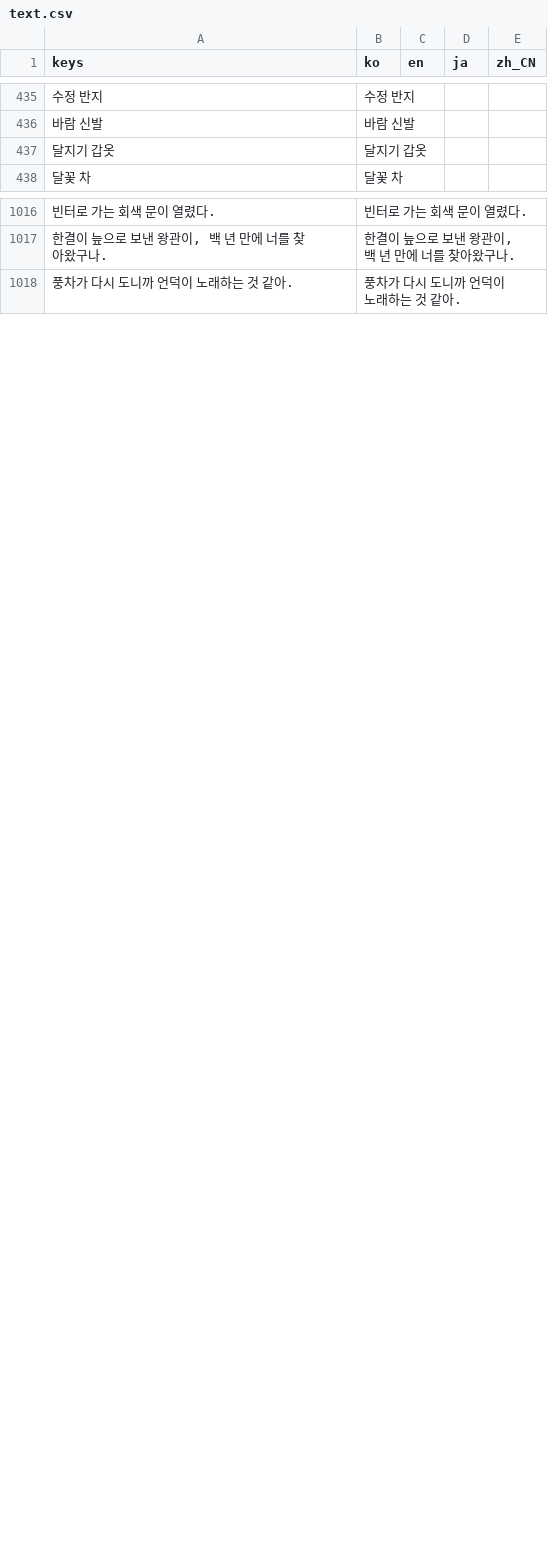
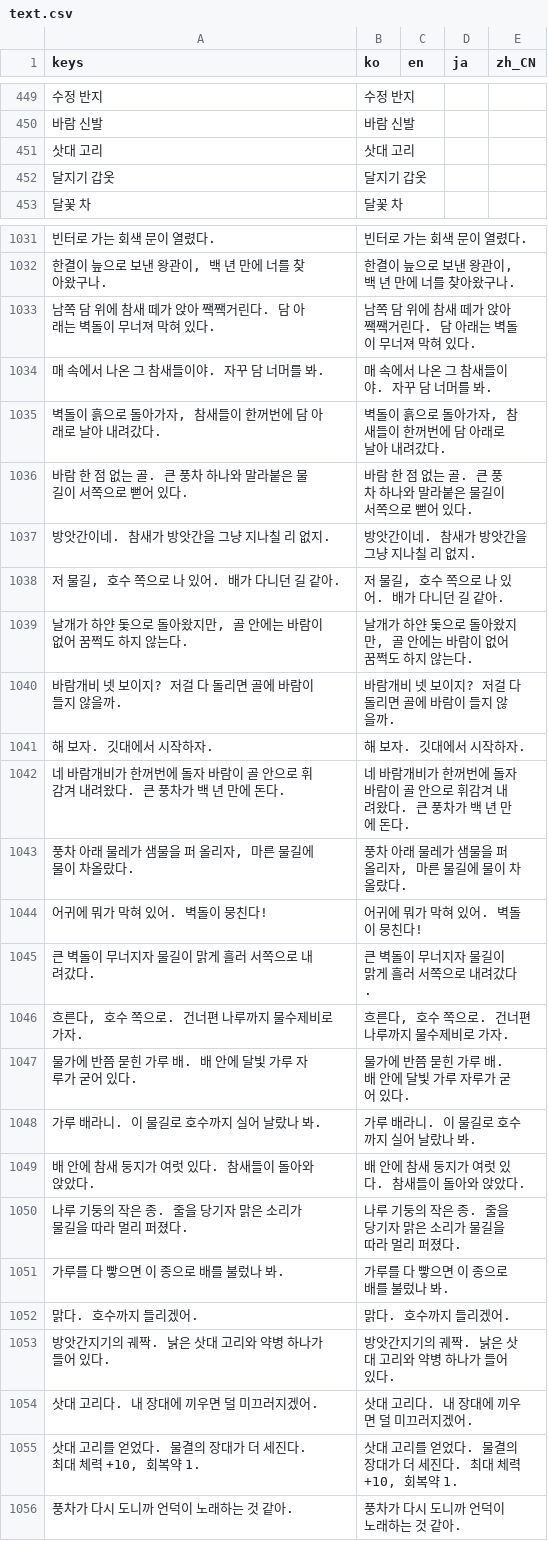
Before and after one commit to destory1984/oddity-of-the-wilds, a CSV file: godot/i18n/text.csv, drawn as a sheet; only a part is shown, gaps mark what is left out; the diff covers the shown part only; the diff names each change by its address in the sheet, - before the commit and + after, or states it on an @@ line.

```diff
--- a/godot/i18n/text.csv
+++ b/godot/i18n/text.csv
+row 451: 삿대 고리 | 삿대 고리
+row 1033: 남쪽 담 위에 참새 떼가 앉아 짹짹거린다. 담 아래는 벽돌이 무너져 막혀 있다. | 남쪽 담 위에 참새 떼가 앉아 짹짹거린다. 담 아래는 벽돌이 무너져 막혀 있다.
+row 1034: 매 속에서 나온 그 참새들이야. 자꾸 담 너머를 봐. | 매 속에서 나온 그 참새들이야. 자꾸 담 너머를 봐.
+row 1035: 벽돌이 흙으로 돌아가자, 참새들이 한꺼번에 담 아래로 날아 내려갔다. | 벽돌이 흙으로 돌아가자, 참새들이 한꺼번에 담 아래로 날아 내려갔다.
+row 1036: 바람 한 점 없는 골. 큰 풍차 하나와 말라붙은 물길이 서쪽으로 뻗어 있다. | 바람 한 점 없는 골. 큰 풍차 하나와 말라붙은 물길이 서쪽으로 뻗어 있다.
+row 1037: 방앗간이네. 참새가 방앗간을 그냥 지나칠 리 없지. | 방앗간이네. 참새가 방앗간을 그냥 지나칠 리 없지.
+row 1038: 저 물길, 호수 쪽으로 나 있어. 배가 다니던 길 같아. | 저 물길, 호수 쪽으로 나 있어. 배가 다니던 길 같아.
+row 1039: 날개가 하얀 돛으로 돌아왔지만, 골 안에는 바람이 없어 꿈쩍도 하지 않는다. | 날개가 하얀 돛으로 돌아왔지만, 골 안에는 바람이 없어 꿈쩍도 하지 않는다.
+row 1040: 바람개비 넷 보이지? 저걸 다 돌리면 골에 바람이 들지 않을까. | 바람개비 넷 보이지? 저걸 다 돌리면 골에 바람이 들지 않을까.
+row 1041: 해 보자. 깃대에서 시작하자. | 해 보자. 깃대에서 시작하자.
+row 1042: 네 바람개비가 한꺼번에 돌자 바람이 골 안으로 휘감겨 내려왔다. 큰 풍차가 백 년 만에 돈다. | 네 바람개비가 한꺼번에 돌자 바람이 골 안으로 휘감겨 내려왔다. 큰 풍차가 백 년 만에 돈다.
+row 1043: 풍차 아래 물레가 샘물을 퍼 올리자, 마른 물길에 물이 차올랐다. | 풍차 아래 물레가 샘물을 퍼 올리자, 마른 물길에 물이 차올랐다.
+row 1044: 어귀에 뭐가 막혀 있어. 벽돌이 뭉친다! | 어귀에 뭐가 막혀 있어. 벽돌이 뭉친다!
+row 1045: 큰 벽돌이 무너지자 물길이 맑게 흘러 서쪽으로 내려갔다. | 큰 벽돌이 무너지자 물길이 맑게 흘러 서쪽으로 내려갔다.
+row 1046: 흐른다, 호수 쪽으로. 건너편 나루까지 물수제비로 가자. | 흐른다, 호수 쪽으로. 건너편 나루까지 물수제비로 가자.
+row 1047: 물가에 반쯤 묻힌 가루 배. 배 안에 달빛 가루 자루가 굳어 있다. | 물가에 반쯤 묻힌 가루 배. 배 안에 달빛 가루 자루가 굳어 있다.
+row 1048: 가루 배라니. 이 물길로 호수까지 실어 날랐나 봐. | 가루 배라니. 이 물길로 호수까지 실어 날랐나 봐.
+row 1049: 배 안에 참새 둥지가 여럿 있다. 참새들이 돌아와 앉았다. | 배 안에 참새 둥지가 여럿 있다. 참새들이 돌아와 앉았다.
+row 1050: 나루 기둥의 작은 종. 줄을 당기자 맑은 소리가 물길을 따라 멀리 퍼졌다. | 나루 기둥의 작은 종. 줄을 당기자 맑은 소리가 물길을 따라 멀리 퍼졌다.
+row 1051: 가루를 다 빻으면 이 종으로 배를 불렀나 봐. | 가루를 다 빻으면 이 종으로 배를 불렀나 봐.
+row 1052: 맑다. 호수까지 들리겠어. | 맑다. 호수까지 들리겠어.
+row 1053: 방앗간지기의 궤짝. 낡은 삿대 고리와 약병 하나가 들어 있다. | 방앗간지기의 궤짝. 낡은 삿대 고리와 약병 하나가 들어 있다.
+row 1054: 삿대 고리다. 내 장대에 끼우면 덜 미끄러지겠어. | 삿대 고리다. 내 장대에 끼우면 덜 미끄러지겠어.
+row 1055: 삿대 고리를 얻었다. 물결의 장대가 더 세진다. 최대 체력 +10, 회복약 1. | 삿대 고리를 얻었다. 물결의 장대가 더 세진다. 최대 체력 +10, 회복약 1.
```
Also changed, not shown: 14 added rows and 2 edited cells elsewhere in this file, 11 other files.
